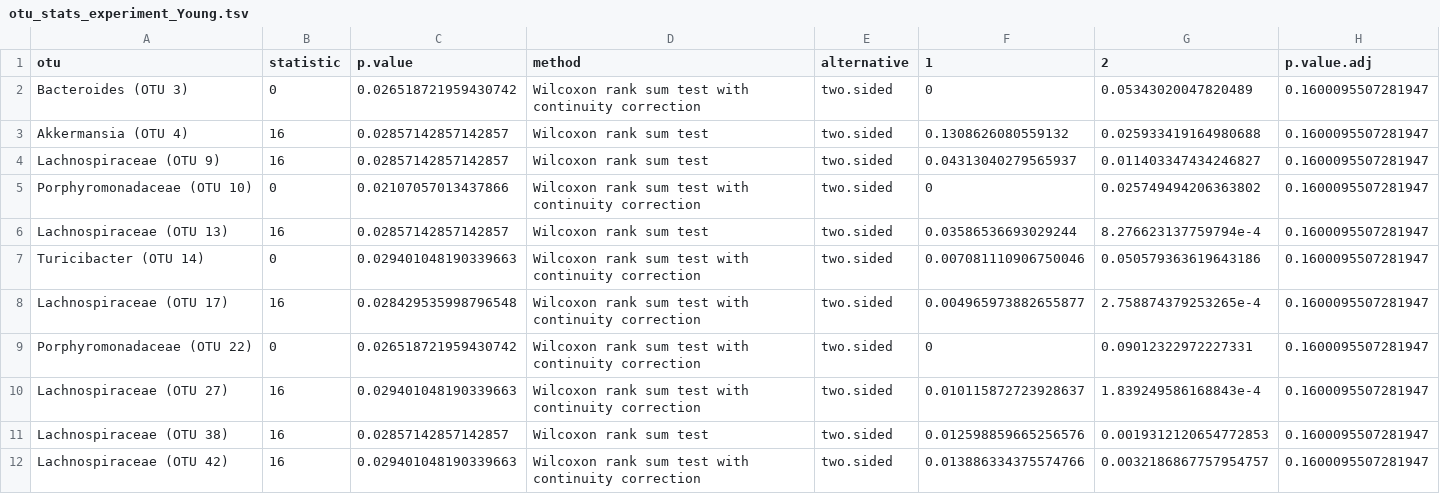
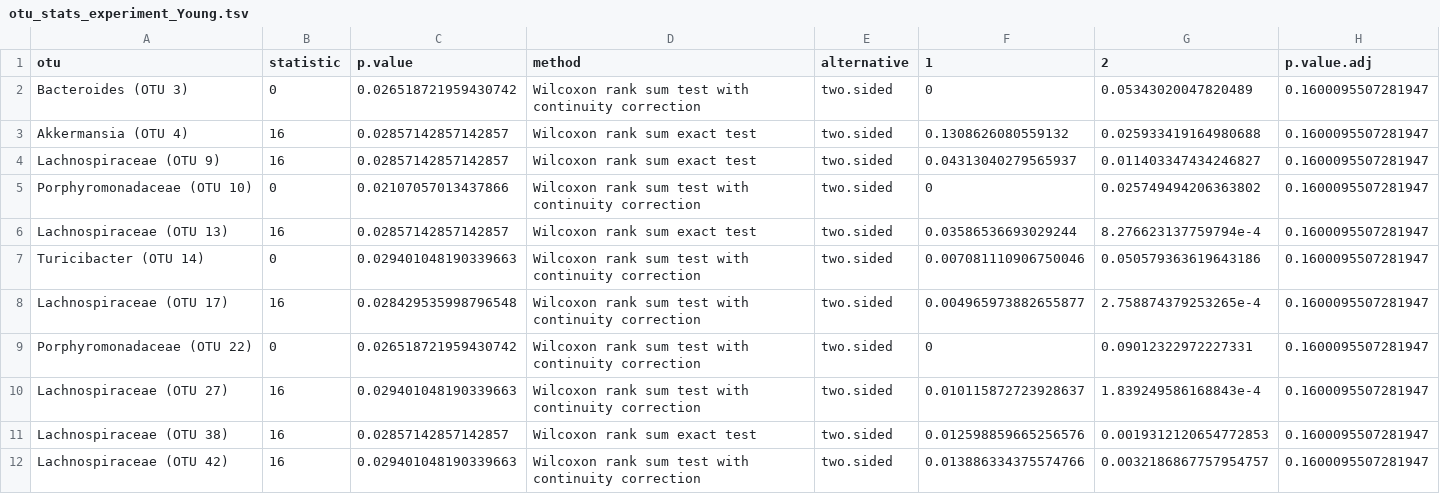
Before and after one commit to SchlossLab/Tomkovich_Vendor_XXXX_2020, a TSV file: data/process/otu_stats_experiment_Young.tsv, drawn as a sheet; only a part is shown; the diff covers the shown part only.

```diff
--- a/data/process/otu_stats_experiment_Young.tsv
+++ b/data/process/otu_stats_experiment_Young.tsv
@@ -2,6 +2,6 @@ otu	statistic	p.value	method	alternative	1	2	p.value.adj
 Bacteroides (OTU 3)	0	0.026518721959430742	Wilcoxon rank sum test with continuity correction	two.sided	0	0.05343020047820489	0.1600095507281947
-Akkermansia (OTU 4)	16	0.02857142857142857	Wilcoxon rank sum test	two.sided	0.1308626080559132	0.025933419164980688	0.1600095507281947
-Lachnospiraceae (OTU 9)	16	0.02857142857142857	Wilcoxon rank sum test	two.sided	0.04313040279565937	0.011403347434246827	0.1600095507281947
+Akkermansia (OTU 4)	16	0.02857142857142857	Wilcoxon rank sum exact test	two.sided	0.1308626080559132	0.025933419164980688	0.1600095507281947
+Lachnospiraceae (OTU 9)	16	0.02857142857142857	Wilcoxon rank sum exact test	two.sided	0.04313040279565937	0.011403347434246827	0.1600095507281947
 Porphyromonadaceae (OTU 10)	0	0.02107057013437866	Wilcoxon rank sum test with continuity correction	two.sided	0	0.025749494206363802	0.1600095507281947
-Lachnospiraceae (OTU 13)	16	0.02857142857142857	Wilcoxon rank sum test	two.sided	0.03586536693029244	8.276623137759794e-4	0.1600095507281947
+Lachnospiraceae (OTU 13)	16	0.02857142857142857	Wilcoxon rank sum exact test	two.sided	0.03586536693029244	8.276623137759794e-4	0.1600095507281947
 Turicibacter (OTU 14)	0	0.029401048190339663	Wilcoxon rank sum test with continuity correction	two.sided	0.007081110906750046	0.050579363619643186	0.1600095507281947
@@ -10,3 +10,3 @@ Porphyromonadaceae (OTU 22)	0	0.026518721959430742	Wilcoxon rank sum test with c
 Lachnospiraceae (OTU 27)	16	0.029401048190339663	Wilcoxon rank sum test with continuity correction	two.sided	0.010115872723928637	1.839249586168843e-4	0.1600095507281947
-Lachnospiraceae (OTU 38)	16	0.02857142857142857	Wilcoxon rank sum test	two.sided	0.012598859665256576	0.0019312120654772853	0.1600095507281947
+Lachnospiraceae (OTU 38)	16	0.02857142857142857	Wilcoxon rank sum exact test	two.sided	0.012598859665256576	0.0019312120654772853	0.1600095507281947
 Lachnospiraceae (OTU 42)	16	0.029401048190339663	Wilcoxon rank sum test with continuity correction	two.sided	0.013886334375574766	0.0032186867757954757	0.1600095507281947
```
Also changed, not shown: 14 edited cells elsewhere in this file, data/process/otu_stats_day_-1_sig.tsv, data/process/otu_stats_day_0_sig.tsv, 14 other files.
